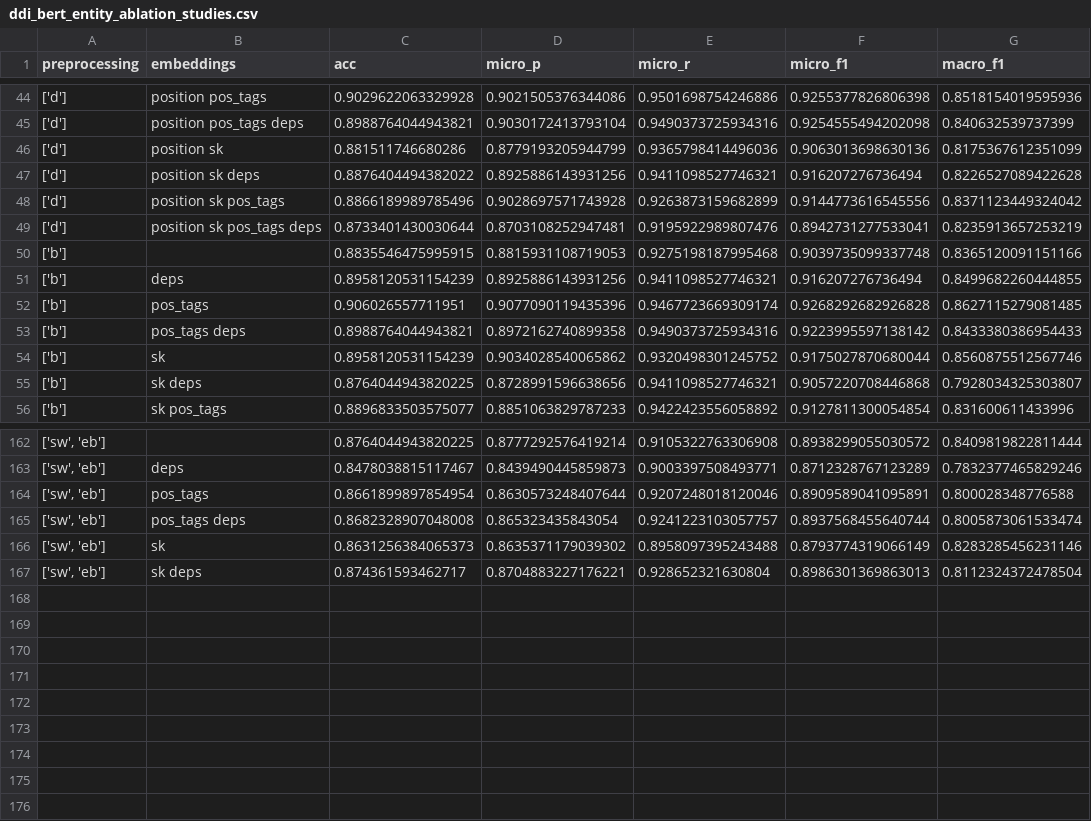
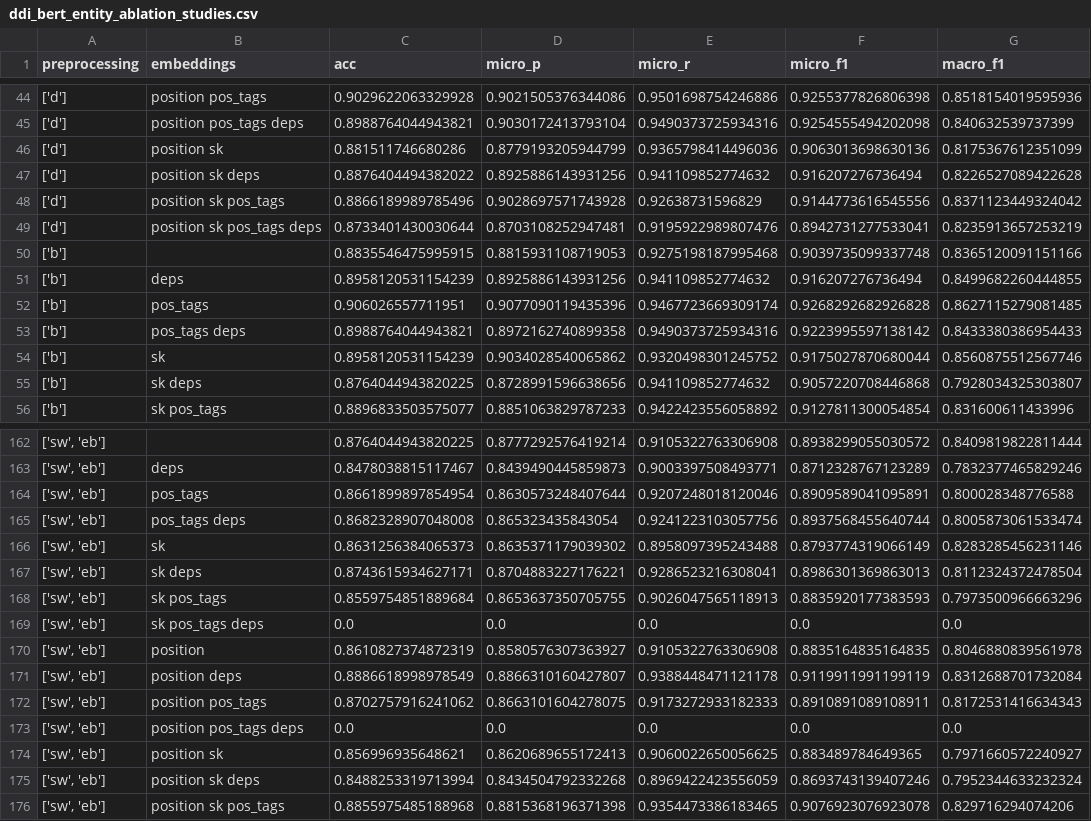
Before and after one commit to igorvlnascimento/DeepREF, a CSV file: opennre/ablation/ddi_bert_entity_ablation_studies.csv, drawn as a sheet; only a part is shown, gaps mark what is left out; the diff covers the shown part only.

Commit message:
updated ddi ablations

```diff
--- a/opennre/ablation/ddi_bert_entity_ablation_studies.csv
+++ b/opennre/ablation/ddi_bert_entity_ablation_studies.csv
@@ -46,7 +46,7 @@ preprocessing,embeddings,acc,micro_p,micro_r,micro_f1,macro_f1
 ['d'],position sk,0.881511746680286,0.8779193205944799,0.9365798414496036,0.9063013698630136,0.8175367612351099
-['d'],position sk  deps,0.8876404494382022,0.8925886143931256,0.9411098527746321,0.916207276736494,0.8226527089422628
-['d'],position sk pos_tags,0.8866189989785496,0.9028697571743928,0.9263873159682899,0.9144773616545556,0.8371123449324042
+['d'],position sk  deps,0.8876404494382022,0.8925886143931256,0.941109852774632,0.916207276736494,0.8226527089422628
+['d'],position sk pos_tags,0.8866189989785496,0.9028697571743928,0.92638731596829,0.9144773616545556,0.8371123449324042
 ['d'],position sk pos_tags deps,0.8733401430030644,0.8703108252947481,0.9195922989807476,0.8942731277533041,0.8235913657253219
 ['b'],,0.8835546475995915,0.8815931108719053,0.9275198187995468,0.9039735099337748,0.8365120091151166
-['b'],deps,0.8958120531154239,0.8925886143931256,0.9411098527746321,0.916207276736494,0.8499682260444855
+['b'],deps,0.8958120531154239,0.8925886143931256,0.941109852774632,0.916207276736494,0.8499682260444855
 ['b'],pos_tags,0.906026557711951,0.9077090119435396,0.9467723669309174,0.9268292682926828,0.8627115279081485
@@ -54,3 +54,3 @@ preprocessing,embeddings,acc,micro_p,micro_r,micro_f1,macro_f1
 ['b'],sk,0.8958120531154239,0.9034028540065862,0.9320498301245752,0.9175027870680044,0.8560875512567746
-['b'],sk  deps,0.8764044943820225,0.8728991596638656,0.9411098527746321,0.9057220708446868,0.7928034325303807
+['b'],sk  deps,0.8764044943820225,0.8728991596638656,0.941109852774632,0.9057220708446868,0.7928034325303807
 ['b'],sk pos_tags,0.8896833503575077,0.8851063829787233,0.9422423556058892,0.9127811300054854,0.831600611433996
@@ -164,4 +164,13 @@ preprocessing,embeddings,acc,micro_p,micro_r,micro_f1,macro_f1
 "['sw', 'eb']",pos_tags,0.8661899897854954,0.8630573248407644,0.9207248018120046,0.8909589041095891,0.800028348776588
-"['sw', 'eb']",pos_tags deps,0.8682328907048008,0.865323435843054,0.9241223103057757,0.8937568455640744,0.8005873061533474
+"['sw', 'eb']",pos_tags deps,0.8682328907048008,0.865323435843054,0.9241223103057756,0.8937568455640744,0.8005873061533474
 "['sw', 'eb']",sk,0.8631256384065373,0.8635371179039302,0.8958097395243488,0.8793774319066149,0.8283285456231146
-"['sw', 'eb']",sk  deps,0.874361593462717,0.8704883227176221,0.928652321630804,0.8986301369863013,0.8112324372478504
+"['sw', 'eb']",sk  deps,0.8743615934627171,0.8704883227176221,0.9286523216308041,0.8986301369863013,0.8112324372478504
+"['sw', 'eb']",sk pos_tags,0.8559754851889684,0.8653637350705755,0.9026047565118913,0.8835920177383593,0.7973500966663296
+"['sw', 'eb']",sk pos_tags deps,0.0,0.0,0.0,0.0,0.0
+"['sw', 'eb']",position,0.8610827374872319,0.8580576307363927,0.9105322763306908,0.8835164835164835,0.8046880839561978
+"['sw', 'eb']",position   deps,0.8886618998978549,0.8866310160427807,0.9388448471121178,0.9119911991199119,0.8312688701732084
+"['sw', 'eb']",position  pos_tags,0.8702757916241062,0.8663101604278075,0.9173272933182333,0.8910891089108911,0.8172531416634343
+"['sw', 'eb']",position  pos_tags deps,0.0,0.0,0.0,0.0,0.0
+"['sw', 'eb']",position sk,0.856996935648621,0.8620689655172413,0.9060022650056625,0.883489784649365,0.7971660572240927
+"['sw', 'eb']",position sk  deps,0.8488253319713994,0.8434504792332268,0.8969422423556059,0.8693743139407246,0.7952344633232324
+"['sw', 'eb']",position sk pos_tags,0.8855975485188968,0.8815368196371398,0.9354473386183465,0.9076923076923078,0.829716294074206
```
Also changed, not shown: 15 edited cells elsewhere in this file.
